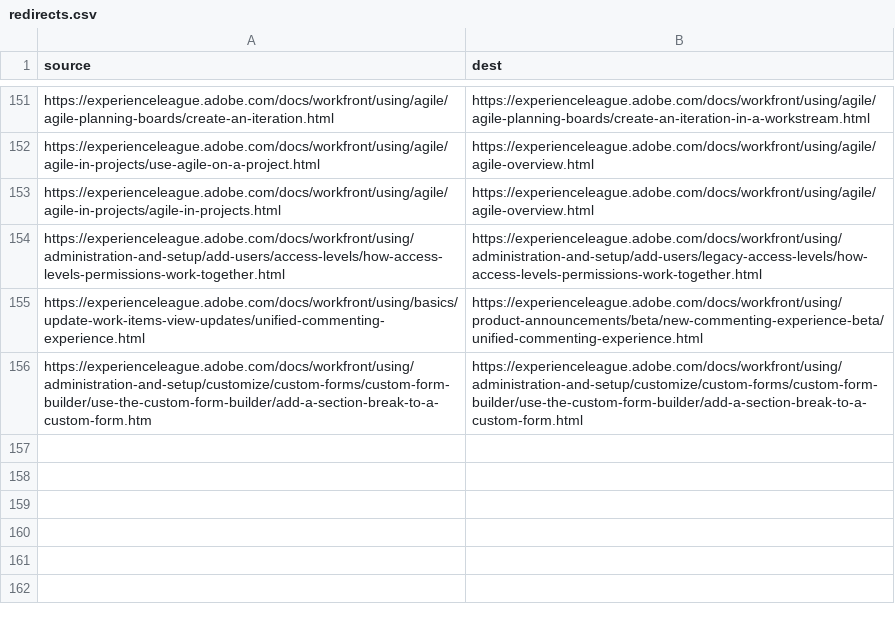
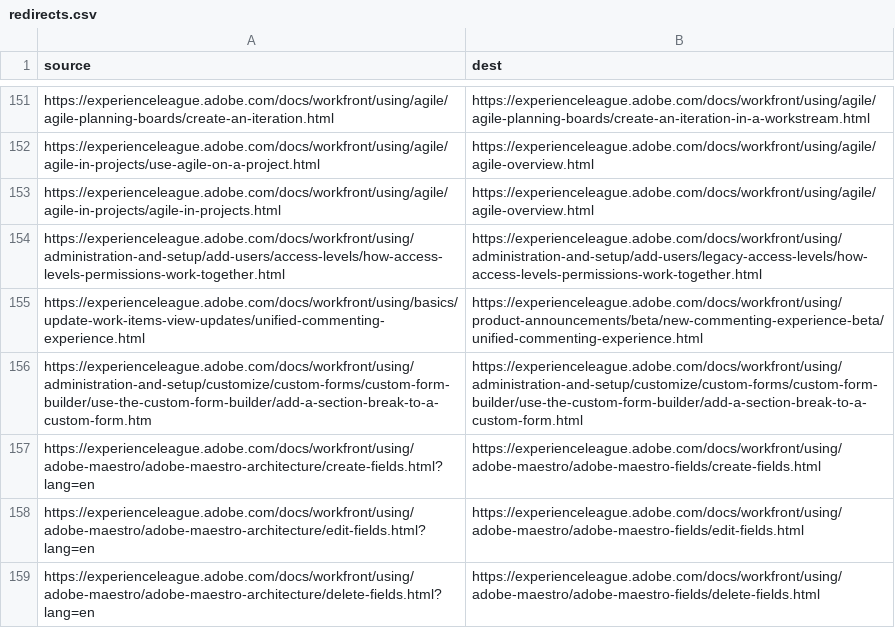
Before and after one commit to AdobeDocs/workfront.pt-BR, a CSV file: redirects.csv, drawn as a sheet; only a part is shown, gaps mark what is left out.

```diff
--- a/redirects.csv
+++ b/redirects.csv
@@ -156 +156,4 @@ https://experienceleague.adobe.com/docs/workfront/using/basics/update-work-items
 https://experienceleague.adobe.com/docs/workfront/using/administration-and-setup/customize/custom-forms/custom-form-builder/use-the-custom-form-builder/add-a-section-break-to-a-custom-form.htm,https://experienceleague.adobe.com/docs/workfront/using/administration-and-setup/customize/custom-forms/custom-form-builder/use-the-custom-form-builder/add-a-section-break-to-a-custom-form.html
+https://experienceleague.adobe.com/docs/workfront/using/adobe-maestro/adobe-maestro-architecture/create-fields.html?lang=en,https://experienceleague.adobe.com/docs/workfront/using/adobe-maestro/adobe-maestro-fields/create-fields.html
+https://experienceleague.adobe.com/docs/workfront/using/adobe-maestro/adobe-maestro-architecture/edit-fields.html?lang=en,https://experienceleague.adobe.com/docs/workfront/using/adobe-maestro/adobe-maestro-fields/edit-fields.html
+https://experienceleague.adobe.com/docs/workfront/using/adobe-maestro/adobe-maestro-architecture/delete-fields.html?lang=en,https://experienceleague.adobe.com/docs/workfront/using/adobe-maestro/adobe-maestro-fields/delete-fields.html
```
Also changed, not shown: 2 other files.
